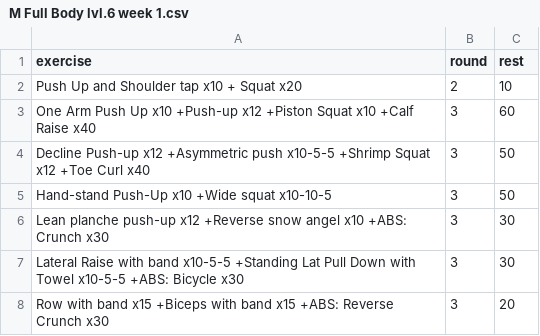
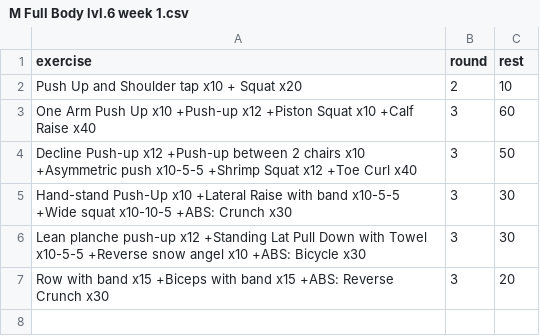
Before and after one commit to taducanh1605/training, a CSV file: Training Program/FullBodyMale/Level 6/M Full Body lvl.6 week 1.csv, drawn as a sheet.

```diff
--- a/Training Program/FullBodyMale/Level 6/M Full Body lvl.6 week 1.csv
+++ b/Training Program/FullBodyMale/Level 6/M Full Body lvl.6 week 1.csv
@@ -3,6 +3,5 @@ Push Up and Shoulder tap x10 + Squat x20,2,10
 One Arm Push Up x10 +Push-up x12 +Piston Squat x10 +Calf Raise x40,3,60
-Decline Push-up x12 +Asymmetric push x10-5-5 +Shrimp Squat x12 +Toe Curl x40,3,50
-Hand-stand Push-Up x10 +Wide squat x10-10-5,3,50
-Lean planche push-up x12 +Reverse snow angel x10 +ABS: Crunch x30,3,30
-Lateral Raise with band x10-5-5 +Standing Lat Pull Down with Towel x10-5-5 +ABS: Bicycle x30,3,30
+Decline Push-up x12 +Push-up between 2 chairs x10 +Asymmetric push x10-5-5 +Shrimp Squat x12 +Toe Curl x40,3,50
+Hand-stand Push-Up x10 +Lateral Raise with band x10-5-5 +Wide squat x10-10-5 +ABS: Crunch x30,3,30
+Lean planche push-up x12 +Standing Lat Pull Down with Towel x10-5-5 +Reverse snow angel x10 +ABS: Bicycle x30,3,30
 Row with band x15 +Biceps with band x15 +ABS: Reverse Crunch x30,3,20
```
Also changed, not shown: Training Program/FullBodyMale/Level 6/M Full Body lvl.6 week 2.csv, Training Program/FullBodyMale/Level 6/M Full Body lvl.6 week 3.csv, 1 other file.
